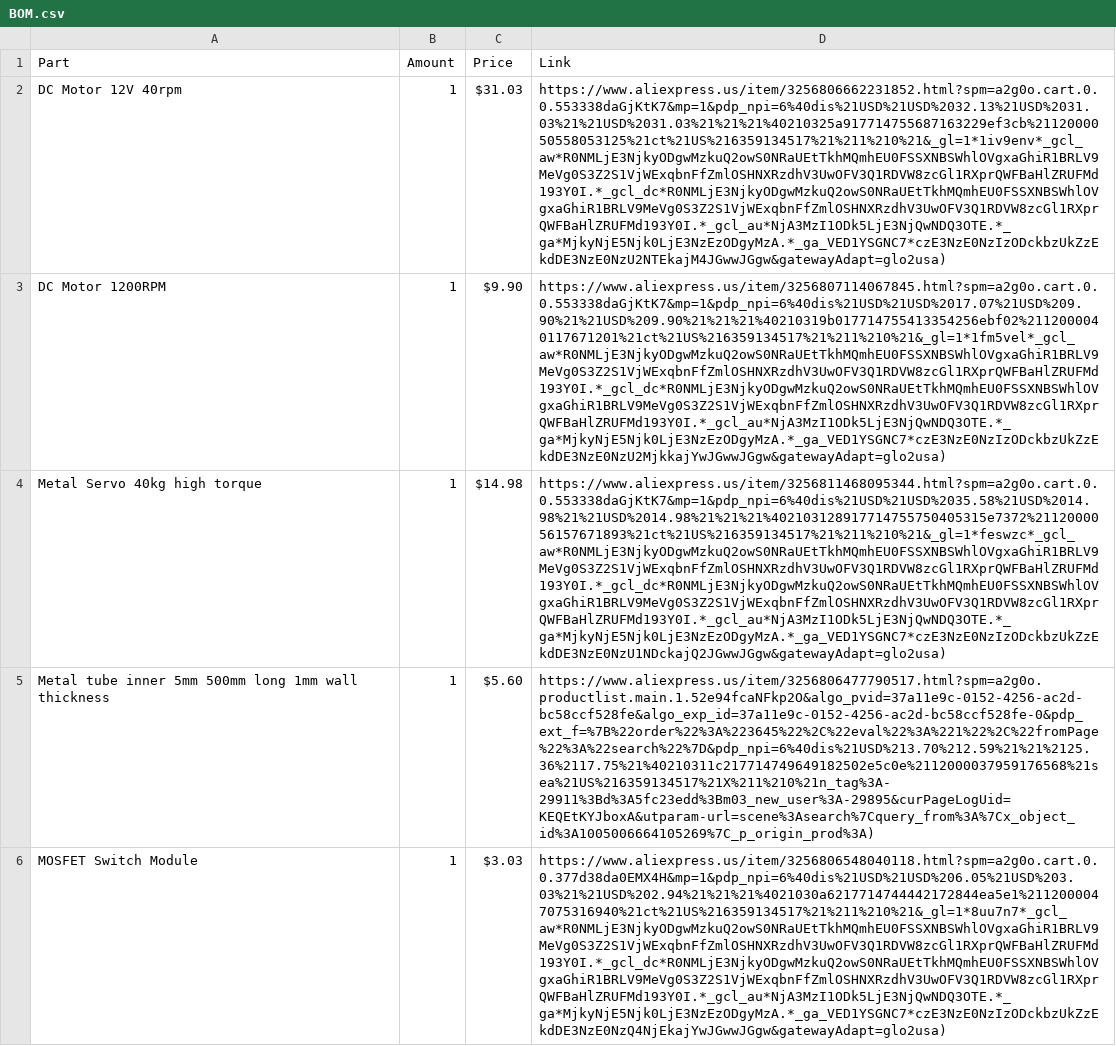
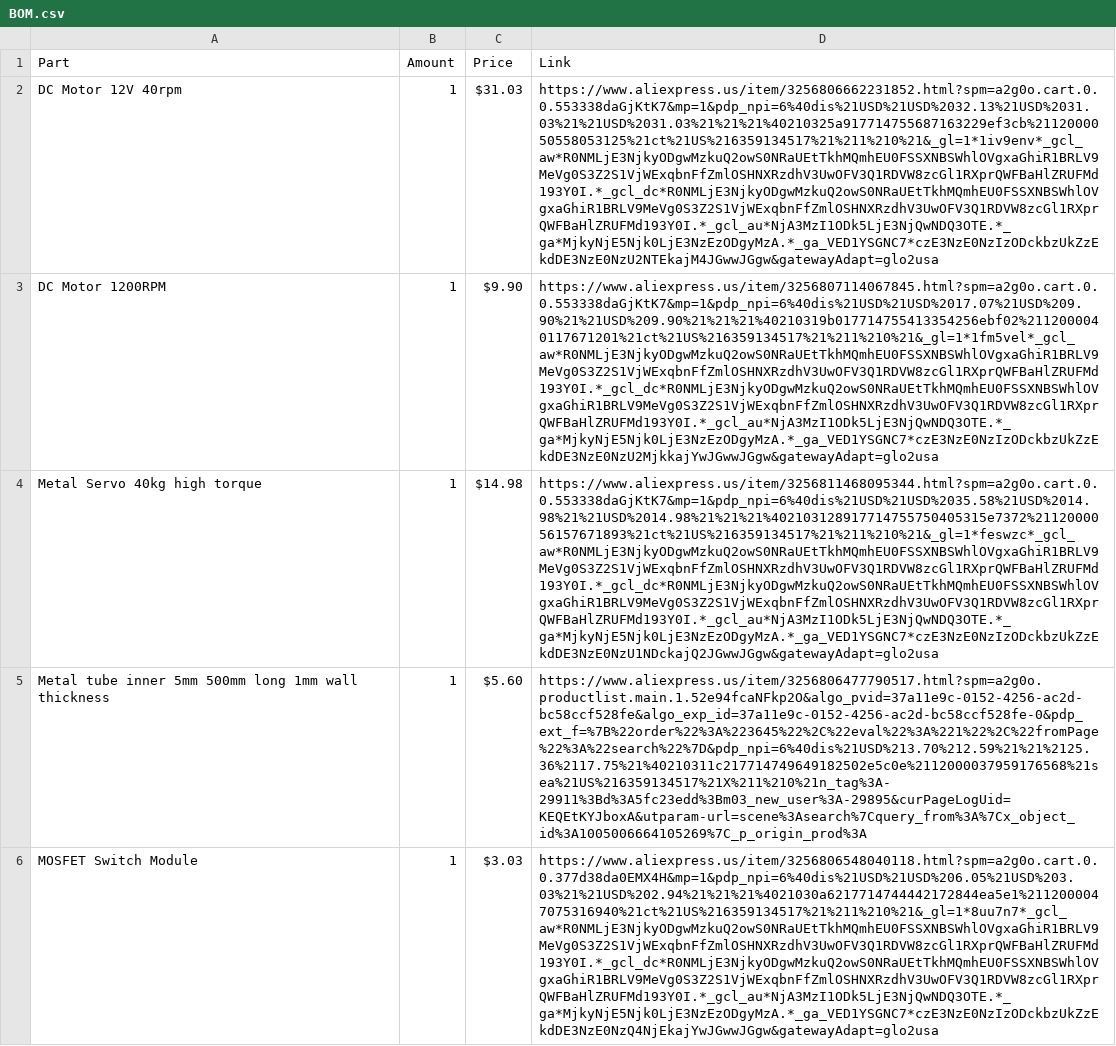
Before and after one commit to deathkiller-mex/Autonomous-Cutter, a CSV file: BOM.csv, drawn as a sheet; only a part is shown; the diff covers the shown part only; the diff names each change by its address in the sheet, - before the commit and + after, or states it on an @@ line.

Commit message:
Update BOM.csv

```diff
--- a/BOM.csv
+++ b/BOM.csv
-D2 (Link): https://www.aliexpress.us/item/3256806662231852.html?spm=a2g0o.cart.0.0.553338daGjKtK7&mp=1&pdp_npi=6%40dis%21USD%21USD%2032.13%21USD%2031.03%21%21USD%2031.03%21%21%21%40210325a917714755687163229ef3cb%2112000050558053125%21ct%21US%216359134517%21%211%210%21&_gl=1*1iv9env*_gcl_aw*R0NMLjE3NjkyODgwMzkuQ2owS0NRaUEtTkhMQmhEU0FSSXNBSWhlOVgxaGhiR1BRLV9MeVg0S3Z2S1VjWExqbnFfZmlOSHNXRzdhV3UwOFV3Q1RDVW8zcGl1RXprQWFBaHlZRUFMd193Y0I.*_gcl_dc*R0NMLjE3NjkyODgwMzkuQ2owS0NRaUEtTkhMQmhEU0FSSXNBSWhlOVgxaGhiR1BRLV9MeVg0S3Z2S1VjWExqbnFfZmlOSHNXRzdhV3UwOFV3Q1RDVW8zcGl1RXprQWFBaHlZRUFMd193Y0I.*_gcl_au*NjA3MzI1ODk5LjE3NjQwNDQ3OTE.*_ga*MjkyNjE5Njk0LjE3NzEzODgyMzA.*_ga_VED1YSGNC7*czE3NzE0NzIzODckbzUkZzEkdDE3NzE0NzU2NTEkajM4JGwwJGgw&gatewayAdapt=glo2usa)
+D2 (Link): https://www.aliexpress.us/item/3256806662231852.html?spm=a2g0o.cart.0.0.553338daGjKtK7&mp=1&pdp_npi=6%40dis%21USD%21USD%2032.13%21USD%2031.03%21%21USD%2031.03%21%21%21%40210325a917714755687163229ef3cb%2112000050558053125%21ct%21US%216359134517%21%211%210%21&_gl=1*1iv9env*_gcl_aw*R0NMLjE3NjkyODgwMzkuQ2owS0NRaUEtTkhMQmhEU0FSSXNBSWhlOVgxaGhiR1BRLV9MeVg0S3Z2S1VjWExqbnFfZmlOSHNXRzdhV3UwOFV3Q1RDVW8zcGl1RXprQWFBaHlZRUFMd193Y0I.*_gcl_dc*R0NMLjE3NjkyODgwMzkuQ2owS0NRaUEtTkhMQmhEU0FSSXNBSWhlOVgxaGhiR1BRLV9MeVg0S3Z2S1VjWExqbnFfZmlOSHNXRzdhV3UwOFV3Q1RDVW8zcGl1RXprQWFBaHlZRUFMd193Y0I.*_gcl_au*NjA3MzI1ODk5LjE3NjQwNDQ3OTE.*_ga*MjkyNjE5Njk0LjE3NzEzODgyMzA.*_ga_VED1YSGNC7*czE3NzE0NzIzODckbzUkZzEkdDE3NzE0NzU2NTEkajM4JGwwJGgw&gatewayAdapt=glo2usa
-D3 (Link): https://www.aliexpress.us/item/3256807114067845.html?spm=a2g0o.cart.0.0.553338daGjKtK7&mp=1&pdp_npi=6%40dis%21USD%21USD%2017.07%21USD%209.90%21%21USD%209.90%21%21%21%40210319b017714755413354256ebf02%2112000040117671201%21ct%21US%216359134517%21%211%210%21&_gl=1*1fm5vel*_gcl_aw*R0NMLjE3NjkyODgwMzkuQ2owS0NRaUEtTkhMQmhEU0FSSXNBSWhlOVgxaGhiR1BRLV9MeVg0S3Z2S1VjWExqbnFfZmlOSHNXRzdhV3UwOFV3Q1RDVW8zcGl1RXprQWFBaHlZRUFMd193Y0I.*_gcl_dc*R0NMLjE3NjkyODgwMzkuQ2owS0NRaUEtTkhMQmhEU0FSSXNBSWhlOVgxaGhiR1BRLV9MeVg0S3Z2S1VjWExqbnFfZmlOSHNXRzdhV3UwOFV3Q1RDVW8zcGl1RXprQWFBaHlZRUFMd193Y0I.*_gcl_au*NjA3MzI1ODk5LjE3NjQwNDQ3OTE.*_ga*MjkyNjE5Njk0LjE3NzEzODgyMzA.*_ga_VED1YSGNC7*czE3NzE0NzIzODckbzUkZzEkdDE3NzE0NzU2MjkkajYwJGwwJGgw&gatewayAdapt=glo2usa)
+D3 (Link): https://www.aliexpress.us/item/3256807114067845.html?spm=a2g0o.cart.0.0.553338daGjKtK7&mp=1&pdp_npi=6%40dis%21USD%21USD%2017.07%21USD%209.90%21%21USD%209.90%21%21%21%40210319b017714755413354256ebf02%2112000040117671201%21ct%21US%216359134517%21%211%210%21&_gl=1*1fm5vel*_gcl_aw*R0NMLjE3NjkyODgwMzkuQ2owS0NRaUEtTkhMQmhEU0FSSXNBSWhlOVgxaGhiR1BRLV9MeVg0S3Z2S1VjWExqbnFfZmlOSHNXRzdhV3UwOFV3Q1RDVW8zcGl1RXprQWFBaHlZRUFMd193Y0I.*_gcl_dc*R0NMLjE3NjkyODgwMzkuQ2owS0NRaUEtTkhMQmhEU0FSSXNBSWhlOVgxaGhiR1BRLV9MeVg0S3Z2S1VjWExqbnFfZmlOSHNXRzdhV3UwOFV3Q1RDVW8zcGl1RXprQWFBaHlZRUFMd193Y0I.*_gcl_au*NjA3MzI1ODk5LjE3NjQwNDQ3OTE.*_ga*MjkyNjE5Njk0LjE3NzEzODgyMzA.*_ga_VED1YSGNC7*czE3NzE0NzIzODckbzUkZzEkdDE3NzE0NzU2MjkkajYwJGwwJGgw&gatewayAdapt=glo2usa
-D4 (Link): https://www.aliexpress.us/item/3256811468095344.html?spm=a2g0o.cart.0.0.553338daGjKtK7&mp=1&pdp_npi=6%40dis%21USD%21USD%2035.58%21USD%2014.98%21%21USD%2014.98%21%21%21%402103128917714755750405315e7372%2112000056157671893%21ct%21US%216359134517%21%211%210%21&_gl=1*feswzc*_gcl_aw*R0NMLjE3NjkyODgwMzkuQ2owS0NRaUEtTkhMQmhEU0FSSXNBSWhlOVgxaGhiR1BRLV9MeVg0S3Z2S1VjWExqbnFfZmlOSHNXRzdhV3UwOFV3Q1RDVW8zcGl1RXprQWFBaHlZRUFMd193Y0I.*_gcl_dc*R0NMLjE3NjkyODgwMzkuQ2owS0NRaUEtTkhMQmhEU0FSSXNBSWhlOVgxaGhiR1BRLV9MeVg0S3Z2S1VjWExqbnFfZmlOSHNXRzdhV3UwOFV3Q1RDVW8zcGl1RXprQWFBaHlZRUFMd193Y0I.*_gcl_au*NjA3MzI1ODk5LjE3NjQwNDQ3OTE.*_ga*MjkyNjE5Njk0LjE3NzEzODgyMzA.*_ga_VED1YSGNC7*czE3NzE0NzIzODckbzUkZzEkdDE3NzE0NzU1NDckajQ2JGwwJGgw&gatewayAdapt=glo2usa)
+D4 (Link): https://www.aliexpress.us/item/3256811468095344.html?spm=a2g0o.cart.0.0.553338daGjKtK7&mp=1&pdp_npi=6%40dis%21USD%21USD%2035.58%21USD%2014.98%21%21USD%2014.98%21%21%21%402103128917714755750405315e7372%2112000056157671893%21ct%21US%216359134517%21%211%210%21&_gl=1*feswzc*_gcl_aw*R0NMLjE3NjkyODgwMzkuQ2owS0NRaUEtTkhMQmhEU0FSSXNBSWhlOVgxaGhiR1BRLV9MeVg0S3Z2S1VjWExqbnFfZmlOSHNXRzdhV3UwOFV3Q1RDVW8zcGl1RXprQWFBaHlZRUFMd193Y0I.*_gcl_dc*R0NMLjE3NjkyODgwMzkuQ2owS0NRaUEtTkhMQmhEU0FSSXNBSWhlOVgxaGhiR1BRLV9MeVg0S3Z2S1VjWExqbnFfZmlOSHNXRzdhV3UwOFV3Q1RDVW8zcGl1RXprQWFBaHlZRUFMd193Y0I.*_gcl_au*NjA3MzI1ODk5LjE3NjQwNDQ3OTE.*_ga*MjkyNjE5Njk0LjE3NzEzODgyMzA.*_ga_VED1YSGNC7*czE3NzE0NzIzODckbzUkZzEkdDE3NzE0NzU1NDckajQ2JGwwJGgw&gatewayAdapt=glo2usa
-D5 (Link): https://www.aliexpress.us/item/3256806477790517.html?spm=a2g0o.productlist.main.1.52e94fcaNFkp2O&algo_pvid=37a11e9c-0152-4256-ac2d-bc58ccf528fe&algo_exp_id=37a11e9c-0152-4256-ac2d-bc58ccf528fe-0&pdp_ext_f=%7B%22order%22%3A%223645%22%2C%22eval%22%3A%221%22%2C%22fromPage%22%3A%22search%22%7D&pdp_npi=6%40dis%21USD%213.70%212.59%21%21%2125.36%2117.75%21%40210311c217714749649182502e5c0e%2112000037959176568%21sea%21US%216359134517%21X%211%210%21n_tag%3A-29911%3Bd%3A5fc23edd%3Bm03_new_user%3A-29895&curPageLogUid=KEQEtKYJboxA&utparam-url=scene%3Asearch%7Cquery_from%3A%7Cx_object_id%3A1005006664105269%7C_p_origin_prod%3A)
+D5 (Link): https://www.aliexpress.us/item/3256806477790517.html?spm=a2g0o.productlist.main.1.52e94fcaNFkp2O&algo_pvid=37a11e9c-0152-4256-ac2d-bc58ccf528fe&algo_exp_id=37a11e9c-0152-4256-ac2d-bc58ccf528fe-0&pdp_ext_f=%7B%22order%22%3A%223645%22%2C%22eval%22%3A%221%22%2C%22fromPage%22%3A%22search%22%7D&pdp_npi=6%40dis%21USD%213.70%212.59%21%21%2125.36%2117.75%21%40210311c217714749649182502e5c0e%2112000037959176568%21sea%21US%216359134517%21X%211%210%21n_tag%3A-29911%3Bd%3A5fc23edd%3Bm03_new_user%3A-29895&curPageLogUid=KEQEtKYJboxA&utparam-url=scene%3Asearch%7Cquery_from%3A%7Cx_object_id%3A1005006664105269%7C_p_origin_prod%3A
-D6 (Link): https://www.aliexpress.us/item/3256806548040118.html?spm=a2g0o.cart.0.0.377d38da0EMX4H&mp=1&pdp_npi=6%40dis%21USD%21USD%206.05%21USD%203.03%21%21USD%202.94%21%21%21%4021030a6217714744442172844ea5e1%2112000047075316940%21ct%21US%216359134517%21%211%210%21&_gl=1*8uu7n7*_gcl_aw*R0NMLjE3NjkyODgwMzkuQ2owS0NRaUEtTkhMQmhEU0FSSXNBSWhlOVgxaGhiR1BRLV9MeVg0S3Z2S1VjWExqbnFfZmlOSHNXRzdhV3UwOFV3Q1RDVW8zcGl1RXprQWFBaHlZRUFMd193Y0I.*_gcl_dc*R0NMLjE3NjkyODgwMzkuQ2owS0NRaUEtTkhMQmhEU0FSSXNBSWhlOVgxaGhiR1BRLV9MeVg0S3Z2S1VjWExqbnFfZmlOSHNXRzdhV3UwOFV3Q1RDVW8zcGl1RXprQWFBaHlZRUFMd193Y0I.*_gcl_au*NjA3MzI1ODk5LjE3NjQwNDQ3OTE.*_ga*MjkyNjE5Njk0LjE3NzEzODgyMzA.*_ga_VED1YSGNC7*czE3NzE0NzIzODckbzUkZzEkdDE3NzE0NzQ4NjEkajYwJGwwJGgw&gatewayAdapt=glo2usa)
+D6 (Link): https://www.aliexpress.us/item/3256806548040118.html?spm=a2g0o.cart.0.0.377d38da0EMX4H&mp=1&pdp_npi=6%40dis%21USD%21USD%206.05%21USD%203.03%21%21USD%202.94%21%21%21%4021030a6217714744442172844ea5e1%2112000047075316940%21ct%21US%216359134517%21%211%210%21&_gl=1*8uu7n7*_gcl_aw*R0NMLjE3NjkyODgwMzkuQ2owS0NRaUEtTkhMQmhEU0FSSXNBSWhlOVgxaGhiR1BRLV9MeVg0S3Z2S1VjWExqbnFfZmlOSHNXRzdhV3UwOFV3Q1RDVW8zcGl1RXprQWFBaHlZRUFMd193Y0I.*_gcl_dc*R0NMLjE3NjkyODgwMzkuQ2owS0NRaUEtTkhMQmhEU0FSSXNBSWhlOVgxaGhiR1BRLV9MeVg0S3Z2S1VjWExqbnFfZmlOSHNXRzdhV3UwOFV3Q1RDVW8zcGl1RXprQWFBaHlZRUFMd193Y0I.*_gcl_au*NjA3MzI1ODk5LjE3NjQwNDQ3OTE.*_ga*MjkyNjE5Njk0LjE3NzEzODgyMzA.*_ga_VED1YSGNC7*czE3NzE0NzIzODckbzUkZzEkdDE3NzE0NzQ4NjEkajYwJGwwJGgw&gatewayAdapt=glo2usa
```
Also changed, not shown: 12 edited cells elsewhere in this file.
